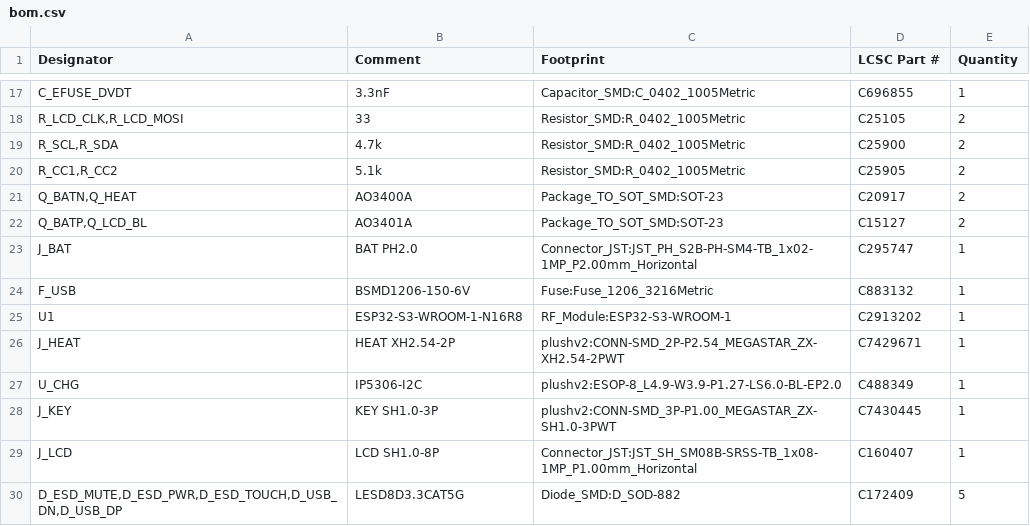
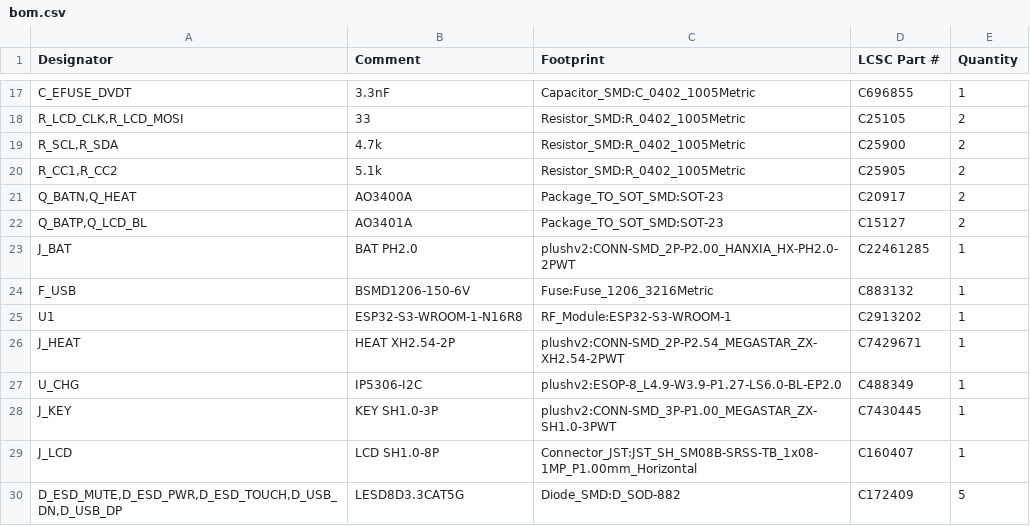
Before and after one commit to codingDuan/xiaozhi-esp32, a CSV file: hardware/plush-toy-v2-mainboard/variants/A/fab/bom.csv, drawn as a sheet; only a part is shown, gaps mark what is left out.

```diff
--- a/hardware/plush-toy-v2-mainboard/variants/A/fab/bom.csv
+++ b/hardware/plush-toy-v2-mainboard/variants/A/fab/bom.csv
@@ -22,3 +22,3 @@
 "Q_BATP,Q_LCD_BL","AO3401A","Package_TO_SOT_SMD:SOT-23","C15127","2"
-"J_BAT","BAT PH2.0","Connector_JST:JST_PH_S2B-PH-SM4-TB_1x02-1MP_P2.00mm_Horizontal","C295747","1"
+"J_BAT","BAT PH2.0","plushv2:CONN-SMD_2P-P2.00_HANXIA_HX-PH2.0-2PWT","C22461285","1"
 "F_USB","BSMD1206-150-6V","Fuse:Fuse_1206_3216Metric","C883132","1"
```
Also changed, not shown: hardware/plush-toy-v2-mainboard/variants/A/fab/positions.csv, 39 other files.
